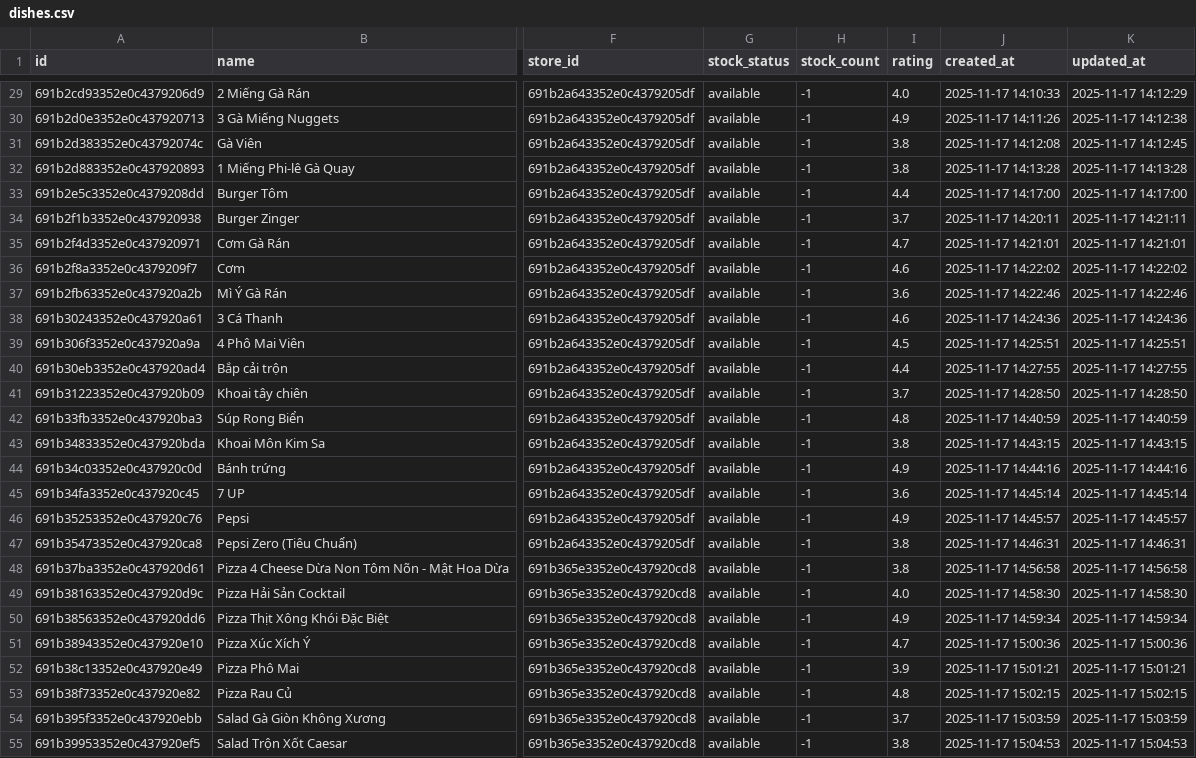
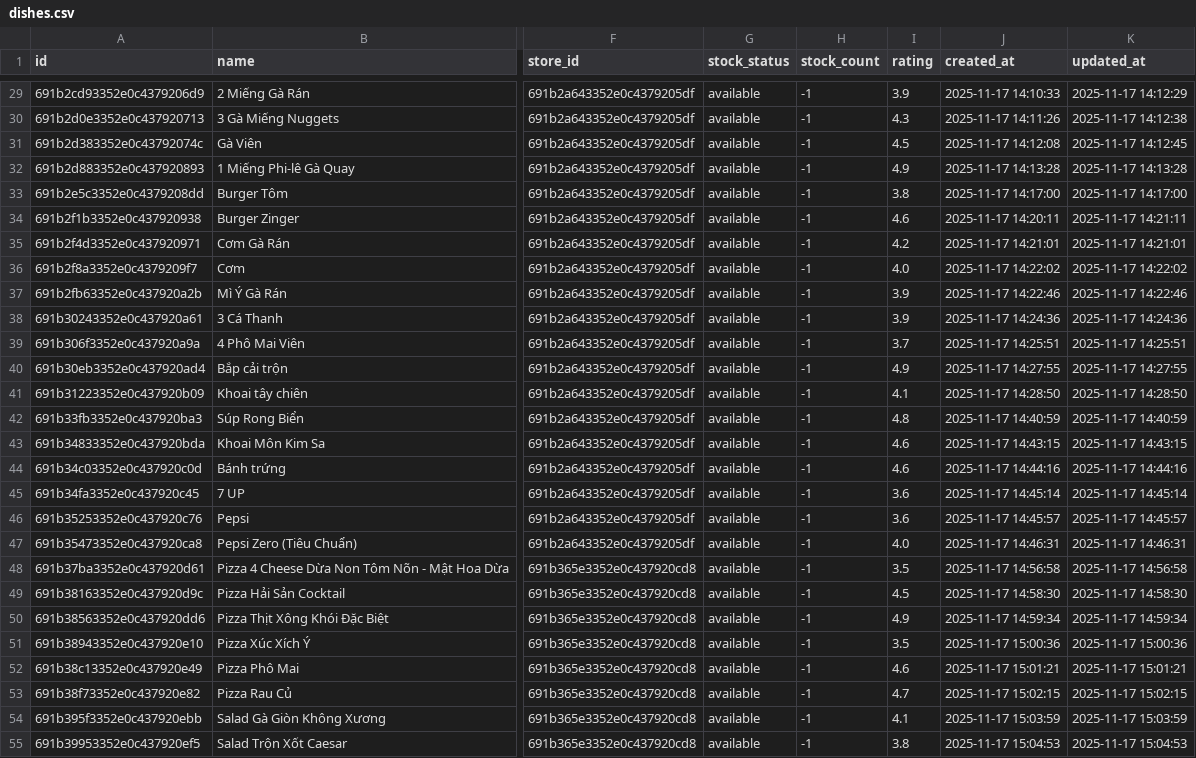
Before and after one commit to BuiAnh12/graduation_project_backend, a CSV file: rec_sys/server/src/data/exported_data/dishes.csv, drawn as a sheet; only a part is shown, gaps mark what is left out; the diff covers the shown part only; the diff names each change by its address in the sheet, - before the commit and + after, or states it on an @@ line.

```diff
--- a/rec_sys/server/src/data/exported_data/dishes.csv
+++ b/rec_sys/server/src/data/exported_data/dishes.csv
-I29 (rating): 4.0
+I29 (rating): 3.9
-I30 (rating): 4.9
+I30 (rating): 4.3
-I31 (rating): 3.8
+I31 (rating): 4.5
-I32 (rating): 3.8
+I32 (rating): 4.9
-I33 (rating): 4.4
+I33 (rating): 3.8
-I34 (rating): 3.7
+I34 (rating): 4.6
-I35 (rating): 4.7
+I35 (rating): 4.2
-I36 (rating): 4.6
+I36 (rating): 4.0
-I37 (rating): 3.6
+I37 (rating): 3.9
-I38 (rating): 4.6
+I38 (rating): 3.9
-I39 (rating): 4.5
+I39 (rating): 3.7
-I40 (rating): 4.4
+I40 (rating): 4.9
-I41 (rating): 3.7
+I41 (rating): 4.1
-I43 (rating): 3.8
+I43 (rating): 4.6
-I44 (rating): 4.9
+I44 (rating): 4.6
-I46 (rating): 4.9
+I46 (rating): 3.6
-I47 (rating): 3.8
+I47 (rating): 4.0
-I48 (rating): 3.8
+I48 (rating): 3.5
-I49 (rating): 4.0
+I49 (rating): 4.5
-I51 (rating): 4.7
+I51 (rating): 3.5
-I52 (rating): 3.9
+I52 (rating): 4.6
-I53 (rating): 4.8
+I53 (rating): 4.7
-I54 (rating): 3.7
+I54 (rating): 4.1
```
Also changed, not shown: 133 edited cells elsewhere in this file, rec_sys/server/src/data/exported_data/stores.csv, 5 other files.
